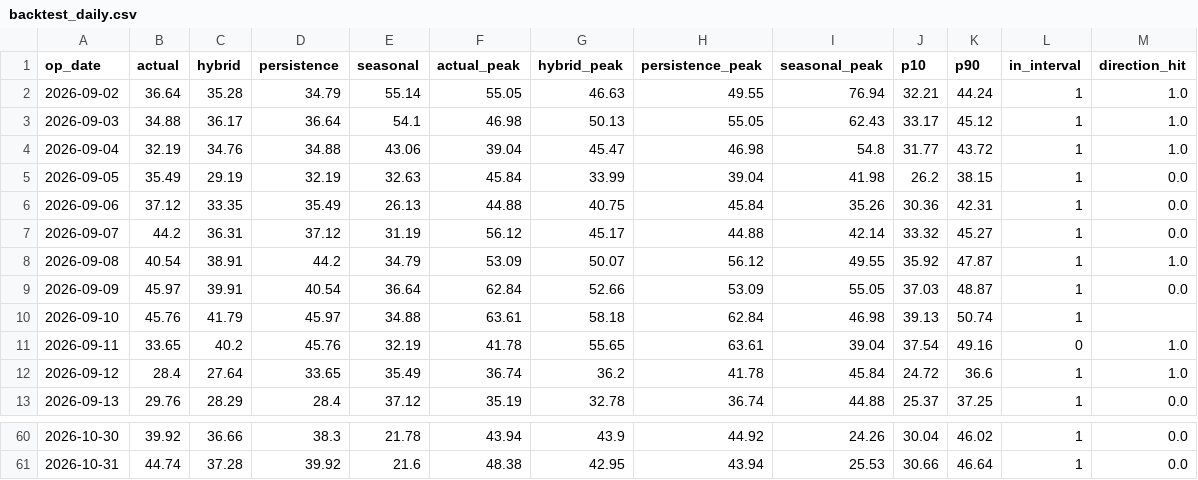
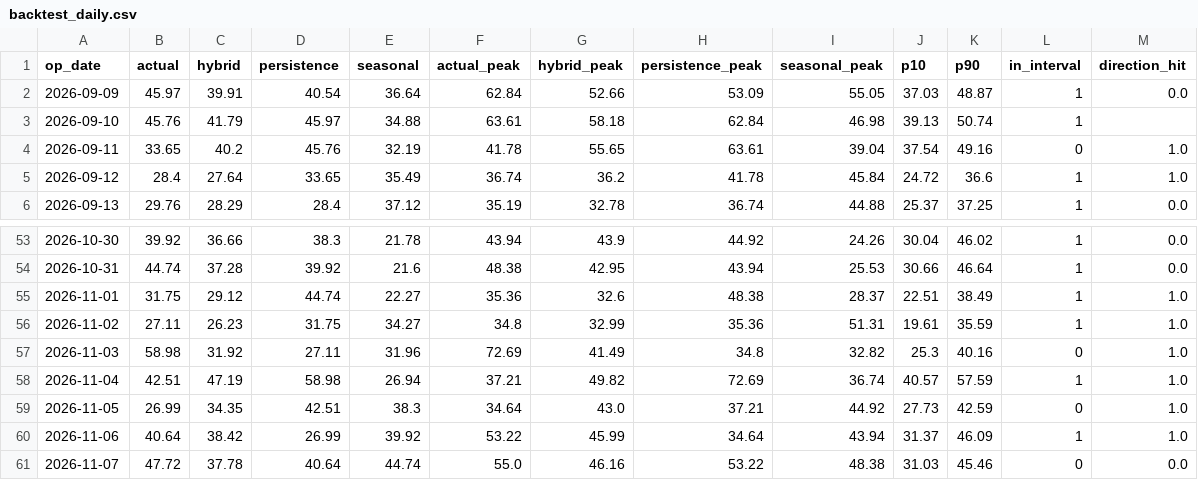
Before and after one commit to AAaali2292/ercot-forecast-updated, a CSV file: backtest/backtest_daily.csv, drawn as a sheet; only a part is shown, gaps mark what is left out.

```diff
--- a/backtest/backtest_daily.csv
+++ b/backtest/backtest_daily.csv
@@ -1,9 +1,2 @@
 op_date,actual,hybrid,persistence,seasonal,actual_peak,hybrid_peak,persistence_peak,seasonal_peak,p10,p90,in_interval,direction_hit
-2026-09-02,36.64,35.28,34.79,55.14,55.05,46.63,49.55,76.94,32.21,44.24,1,1.0
-2026-09-03,34.88,36.17,36.64,54.1,46.98,50.13,55.05,62.43,33.17,45.12,1,1.0
-2026-09-04,32.19,34.76,34.88,43.06,39.04,45.47,46.98,54.8,31.77,43.72,1,1.0
-2026-09-05,35.49,29.19,32.19,32.63,45.84,33.99,39.04,41.98,26.2,38.15,1,0.0
-2026-09-06,37.12,33.35,35.49,26.13,44.88,40.75,45.84,35.26,30.36,42.31,1,0.0
-2026-09-07,44.2,36.31,37.12,31.19,56.12,45.17,44.88,42.14,33.32,45.27,1,0.0
-2026-09-08,40.54,38.91,44.2,34.79,53.09,50.07,56.12,49.55,35.92,47.87,1,1.0
 2026-09-09,45.97,39.91,40.54,36.64,62.84,52.66,53.09,55.05,37.03,48.87,1,0.0
@@ -61 +54,8 @@ op_date,actual,hybrid,persistence,seasonal,actual_peak,hybrid_peak,persistence_p
 2026-10-31,44.74,37.28,39.92,21.6,48.38,42.95,43.94,25.53,30.66,46.64,1,0.0
+2026-11-01,31.75,29.12,44.74,22.27,35.36,32.6,48.38,28.37,22.51,38.49,1,1.0
+2026-11-02,27.11,26.23,31.75,34.27,34.8,32.99,35.36,51.31,19.61,35.59,1,1.0
+2026-11-03,58.98,31.92,27.11,31.96,72.69,41.49,34.8,32.82,25.3,40.16,0,1.0
+2026-11-04,42.51,47.19,58.98,26.94,37.21,49.82,72.69,36.74,40.57,57.59,1,1.0
+2026-11-05,26.99,34.35,42.51,38.3,34.64,43.0,37.21,44.92,27.73,42.59,0,1.0
+2026-11-06,40.64,38.42,26.99,39.92,53.22,45.99,34.64,43.94,31.37,46.09,1,1.0
+2026-11-07,47.72,37.78,40.64,44.74,55.0,46.16,53.22,48.38,31.03,45.46,0,0.0
```
Also changed, not shown: backtest/backtest_hourly.csv, 2 other files.
